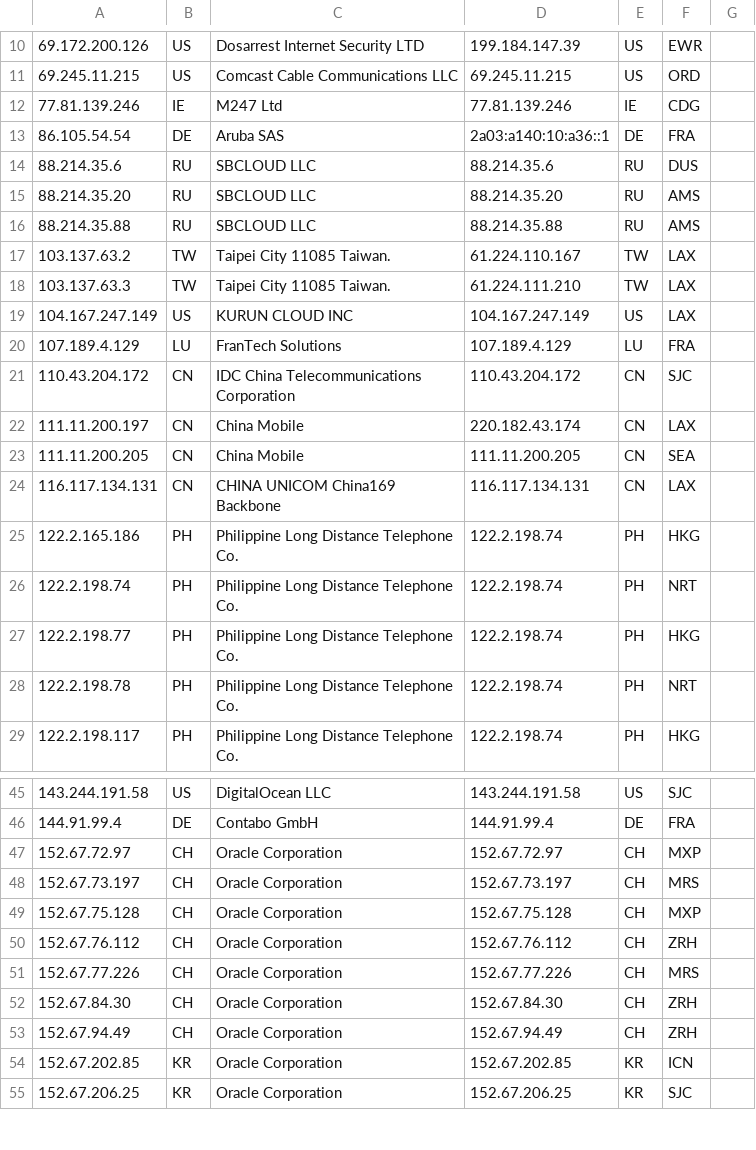
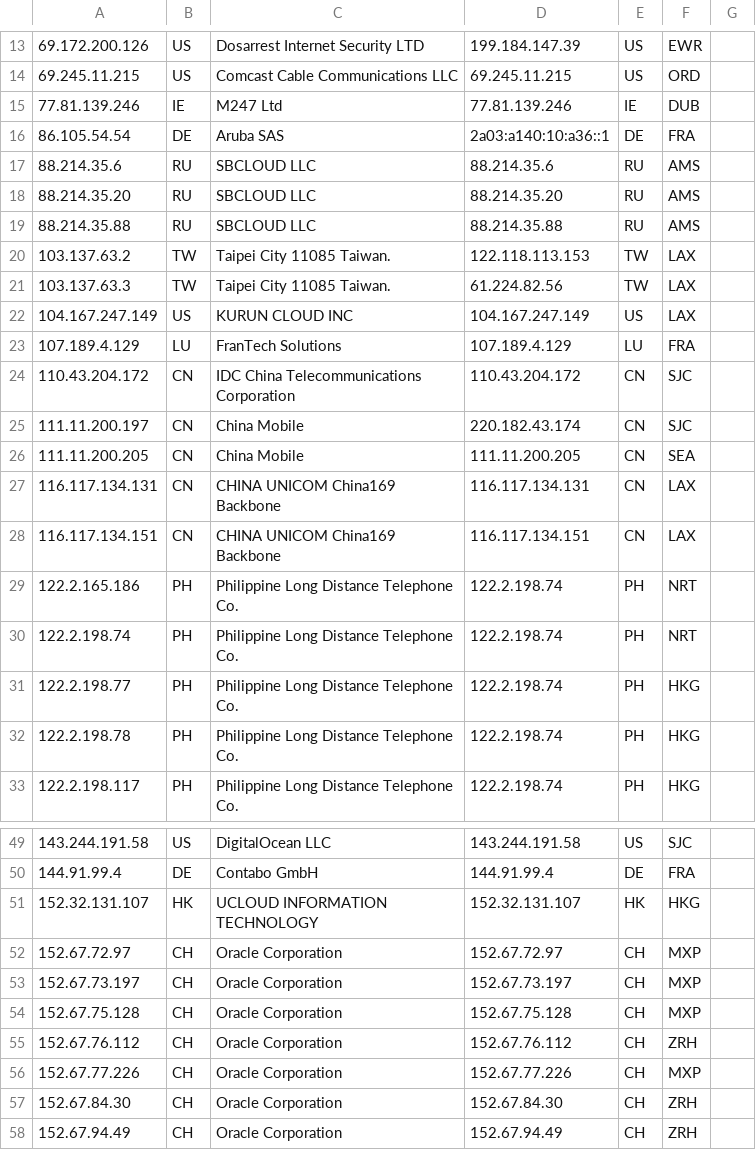
Before and after one commit to tr1s7an/Unofficial-Cloudflare-nodes, a CSV file: results.csv, drawn as a sheet; only a part is shown, gaps mark what is left out; the shorter side is filled out with more unchanged rows; addresses are those after the commit; the diff covers the shown part only; the diff names each change by its address in the sheet, - before the commit and + after, or states it on an @@ line.

```diff
--- a/results.csv
+++ b/results.csv
-F15: CDG
+F15: DUB
-F17: DUS
+F17: AMS
-D20: 61.224.110.167
+D20: 122.118.113.153
-D21: 61.224.111.210
+D21: 61.224.82.56
-F25: LAX
+F25: SJC
+row 28: 116.117.134.151 | CN | CHINA UNICOM China169 Backbone | 116.117.134.151 | CN | LAX
-F29: HKG
+F29: NRT
-F32: NRT
+F32: HKG
+row 51: 152.32.131.107 | HK | UCLOUD INFORMATION TECHNOLOGY | 152.32.131.107 | HK | HKG
-F53: MRS
+F53: MXP
-F56: MRS
+F56: MXP
```
Also changed, not shown: 5 added rows, 1 removed row and 4 edited cells elsewhere in this file.
